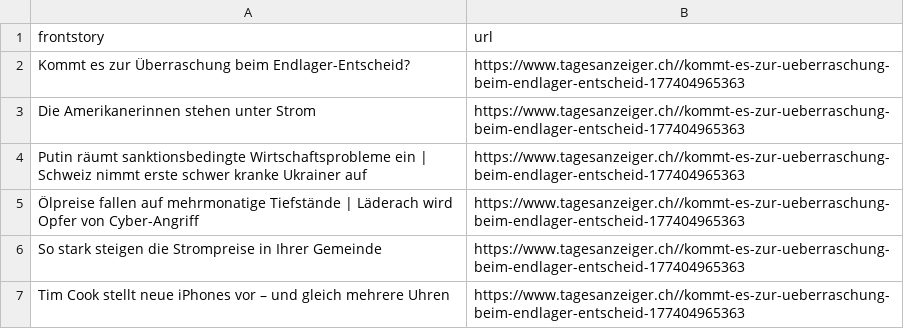
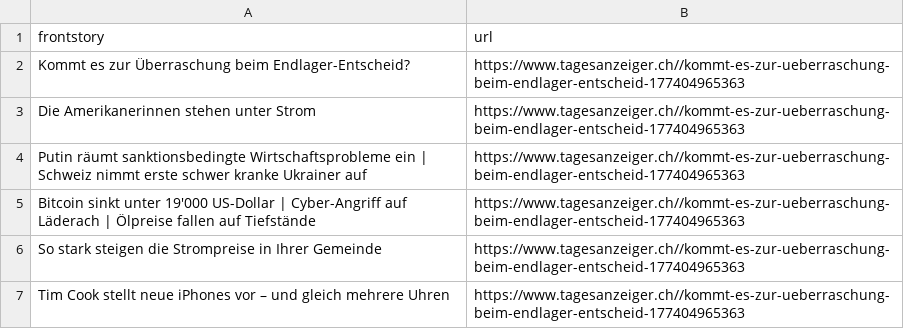
Before and after one commit to ErichBuergler/automatic-scraper-tagesanzeiger, a CSV file: tagesanzeiger.csv, drawn as a sheet.

```diff
--- a/tagesanzeiger.csv
+++ b/tagesanzeiger.csv
@@ -4,3 +4,3 @@ Die Amerikanerinnen stehen unter Strom,https://www.tagesanzeiger.ch//kommt-es-zu
 Putin räumt sanktionsbedingte Wirtschaftsprobleme ein | Schweiz nimmt erste schwer kranke Ukrainer auf,https://www.tagesanzeiger.ch//kommt-es-zur-ueberraschung-beim-endlager-entscheid-177404965363
-Ölpreise fallen auf mehrmonatige Tiefstände | Läderach wird Opfer von Cyber-Angriff,https://www.tagesanzeiger.ch//kommt-es-zur-ueberraschung-beim-endlager-entscheid-177404965363
+Bitcoin sinkt unter 19'000 US-Dollar | Cyber-Angriff auf Läderach | Ölpreise fallen auf Tiefstände,https://www.tagesanzeiger.ch//kommt-es-zur-ueberraschung-beim-endlager-entscheid-177404965363
 So stark steigen die Strompreise in Ihrer Gemeinde,https://www.tagesanzeiger.ch//kommt-es-zur-ueberraschung-beim-endlager-entscheid-177404965363
```
